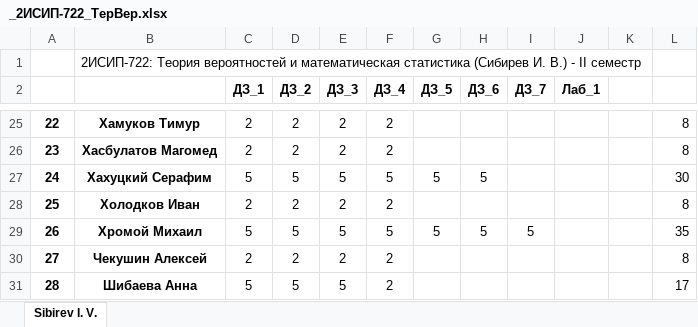
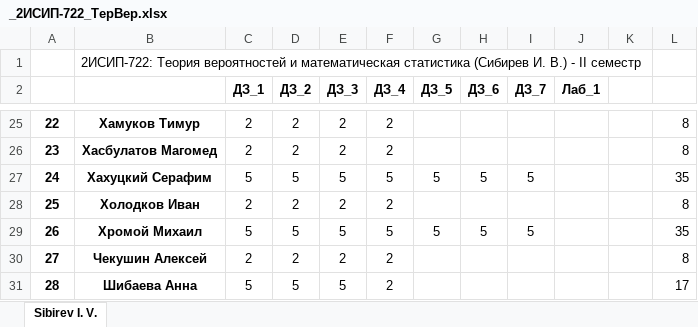
Before and after one commit to IvanSibirevV2/KipFin_Lab_2023-24_Git0, an Excel workbook: _2ИСИП-722_ТерВер.xlsx, sheet Sibirev I. V., drawn as a sheet; only a part is shown, gaps mark what is left out; values as stored, in another font and other column widths than the file's, no borders; conditional formats not drawn; the diff names each change by its address in the sheet, - before the commit and + after, or states it on an @@ line.

```diff
--- a/_2ИСИП-722_ТерВер.xlsx (sheet Sibirev I. V.)
+++ b/_2ИСИП-722_ТерВер.xlsx (sheet Sibirev I. V.)
-I27 (ДЗ_7): (empty)
+I27 (ДЗ_7): 5
-L27: 30
+L27: 35
```
Also changed, not shown: _2ИСИП-322_ТерВер.xlsx.
